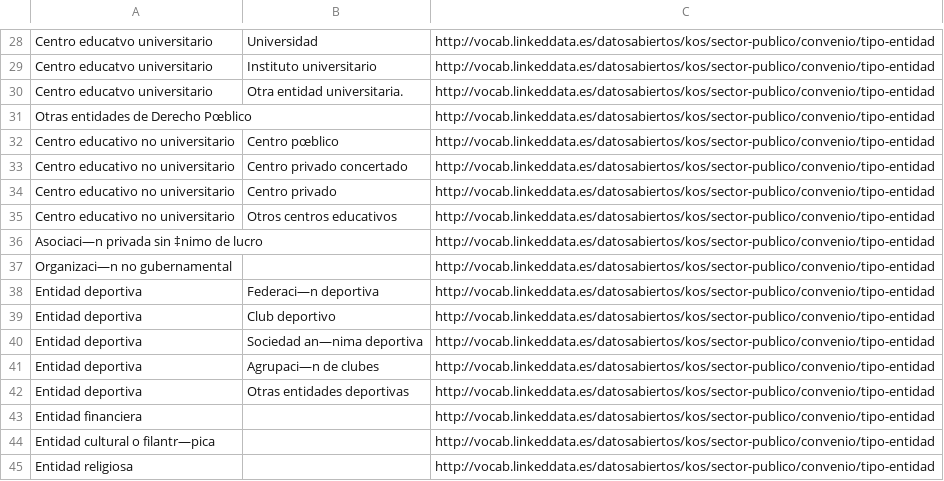
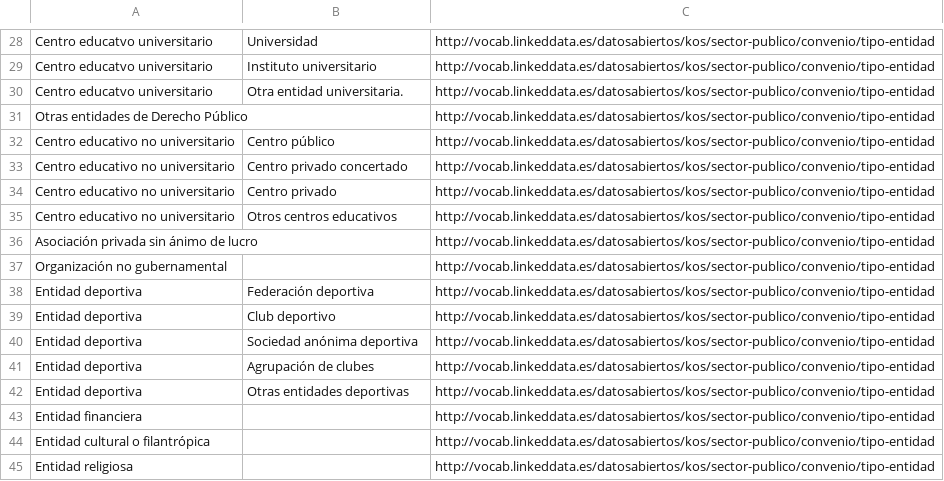
Before and after one commit to opencitydata/listas-codigos-skos, a CSV file: sector-publico/convenio/tipo-entidad/tipo-entidad.csv, drawn as a sheet; only a part is shown, gaps mark what is left out; the diff covers the shown part only; the diff names each change by its address in the sheet, - before the commit and + after, or states it on an @@ line.

Commit message:
Update tipo-entidad.csv
Nueva versión tipo-entidad.csv

```diff
--- a/sector-publico/convenio/tipo-entidad/tipo-entidad.csv
+++ b/sector-publico/convenio/tipo-entidad/tipo-entidad.csv
-A31: Otras entidades de Derecho Pœblico
+A31: Otras entidades de Derecho Público
-B32: Centro pœblico
+B32: Centro público
-A36: Asociaci—n privada sin ‡nimo de lucro
+A36: Asociación privada sin ánimo de lucro
-A37: Organizaci—n no gubernamental
+A37: Organización no gubernamental
-B38: Federaci—n deportiva
+B38: Federación deportiva
-B40: Sociedad an—nima deportiva
+B40: Sociedad anónima deportiva
-B41: Agrupaci—n de clubes
+B41: Agrupación de clubes
-A44: Entidad cultural o filantr—pica
+A44: Entidad cultural o filantrópica
```
Also changed, not shown: 55 edited cells elsewhere in this file.
